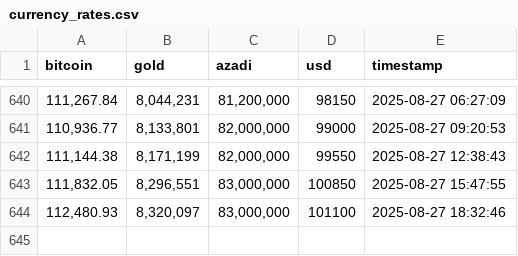
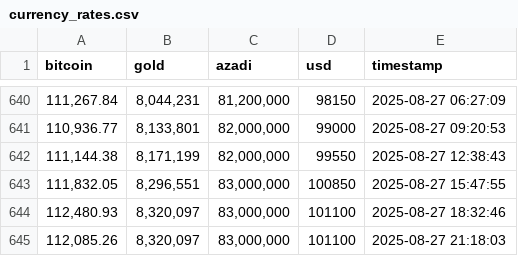
Before and after one commit to hameddavodi/currency-rates-scraper, a CSV file: logs/currency_rates.csv, drawn as a sheet; only a part is shown, gaps mark what is left out.

```diff
--- a/logs/currency_rates.csv
+++ b/logs/currency_rates.csv
@@ -644 +644,2 @@ bitcoin,gold,azadi,usd,timestamp
 "112,480.93","8,320,097","83,000,000",101100,2025-08-27 18:32:46
+"112,085.26","8,320,097","83,000,000",101100,2025-08-27 21:18:03
```
